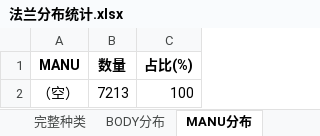
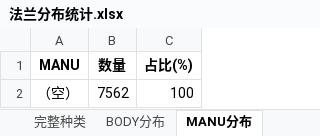
Before and after one commit to xiaoxia888/ElecMatCoder, an Excel workbook: apps/trainer/qwen3_fte/output/按8类拆分数据集/法兰分布统计.xlsx, sheet MANU分布, drawn as a sheet; values as stored, in another font and other column widths than the file's, no borders; the diff names each change by its address in the sheet, - before the commit and + after, or states it on an @@ line.

```diff
--- a/apps/trainer/qwen3_fte/output/按8类拆分数据集/法兰分布统计.xlsx (sheet MANU分布)
+++ b/apps/trainer/qwen3_fte/output/按8类拆分数据集/法兰分布统计.xlsx (sheet MANU分布)
-B2 (数量): 7213
+B2 (数量): 7562
```
Also changed, not shown: sheet 完整种类, sheet BODY分布, sheet SEAL分布, sheet CONN分布, 30 other files.
